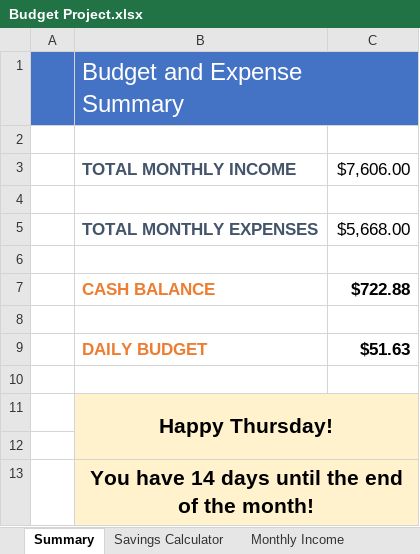
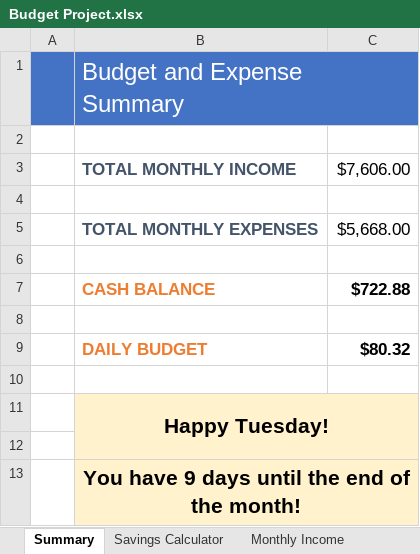
Before and after one commit to nwferreri/excel-budget-project, an Excel workbook: Budget Project.xlsx, sheet Summary, drawn as a sheet; values as stored, in another font and other column widths than the file's, no borders; charts and pictures and conditional formats not drawn; the diff names each change by its address in the sheet, - before the commit and + after, or states it on an @@ line.

```diff
--- a/Budget Project.xlsx (sheet Summary)
+++ b/Budget Project.xlsx (sheet Summary)
-C9: $51.63
+C9: $80.32
-B11: Happy Thursday!
+B11: Happy Tuesday!
-B13: You have 14 days until the end of the month!
+B13: You have 9 days until the end of the month!
```
Also changed, not shown: sheet Transaction History, sheet Savings Calculator, other sheet tabs, formulas that keep their value, charts or pictures.
